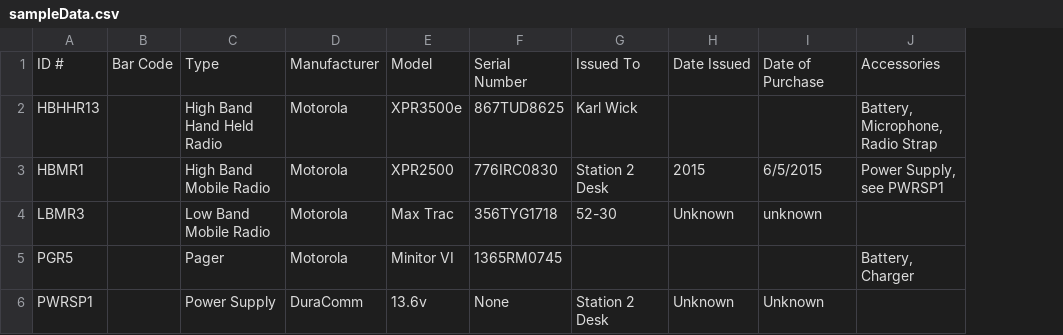
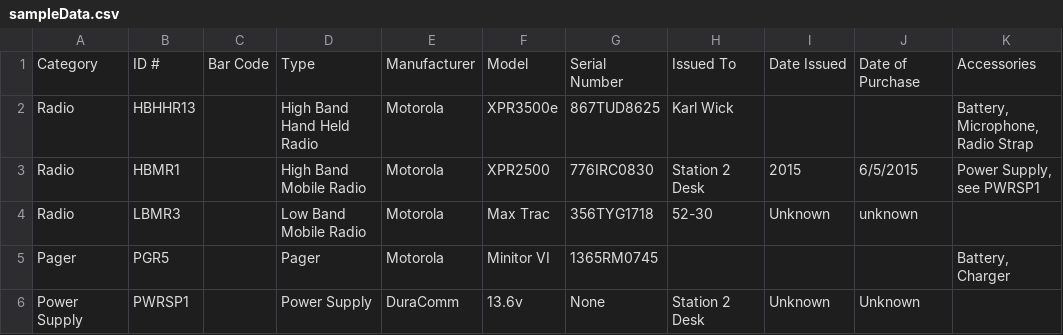
Before and after one commit to TainaMalave/st-remy-fire-department-iis, a CSV file: app/sampleData.csv, drawn as a sheet; only a part is shown; the diff names each change by its address in the sheet, - before the commit and + after, or states it on an @@ line.

```diff
--- a/app/sampleData.csv
+++ b/app/sampleData.csv
+column A, rows 1-6: Category | Radio | Radio | Radio | Pager | Power Supply
```
Also changed, not shown: 9 other files.
